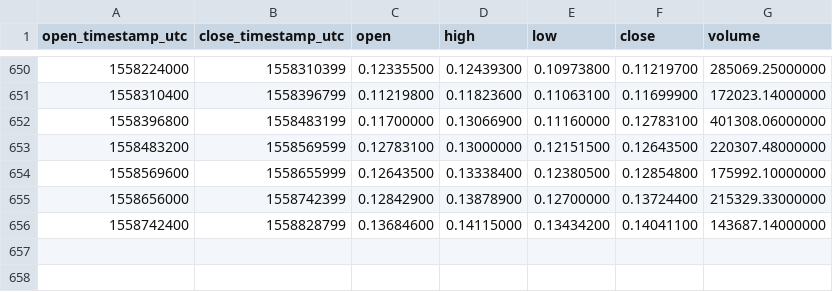
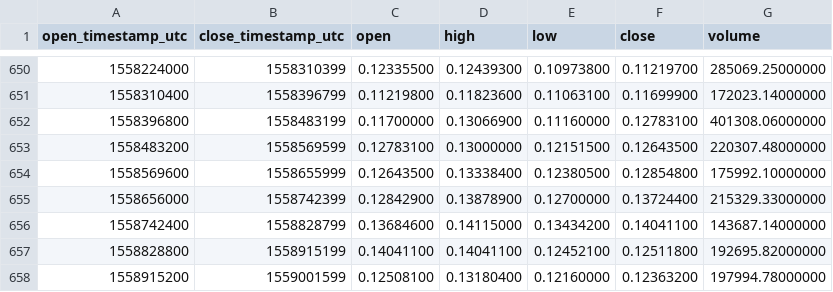
Before and after one commit to cryptobigbro/binance-BNBETH, a CSV file: binance-BNBETH-1d.csv, drawn as a sheet; only a part is shown, gaps mark what is left out; the diff names each change by its address in the sheet, - before the commit and + after, or states it on an @@ line.

Commit message:
Update OHLCV data.

```diff
--- a/binance-BNBETH-1d.csv
+++ b/binance-BNBETH-1d.csv
+row 657: 1558828800 | 1558915199 | 0.14041100 | 0.14041100 | 0.12452100 | 0.12511800 | 192695.82000000
+row 658: 1558915200 | 1559001599 | 0.12508100 | 0.13180400 | 0.12160000 | 0.12363200 | 197994.78000000
```
Also changed, not shown: 1 other file.
